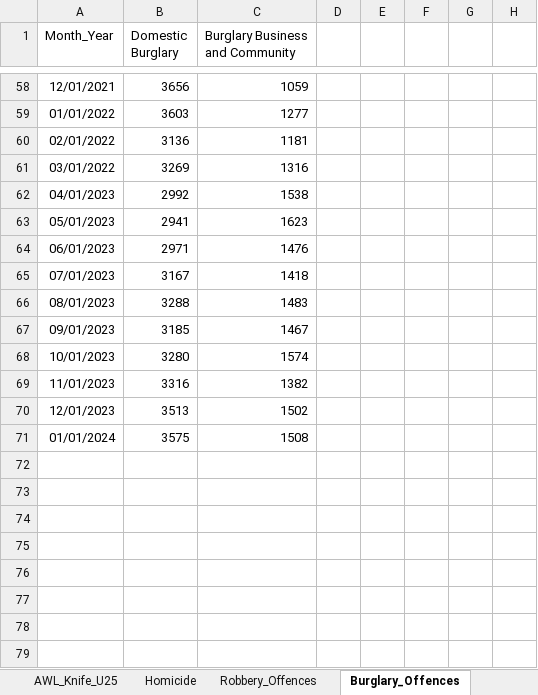
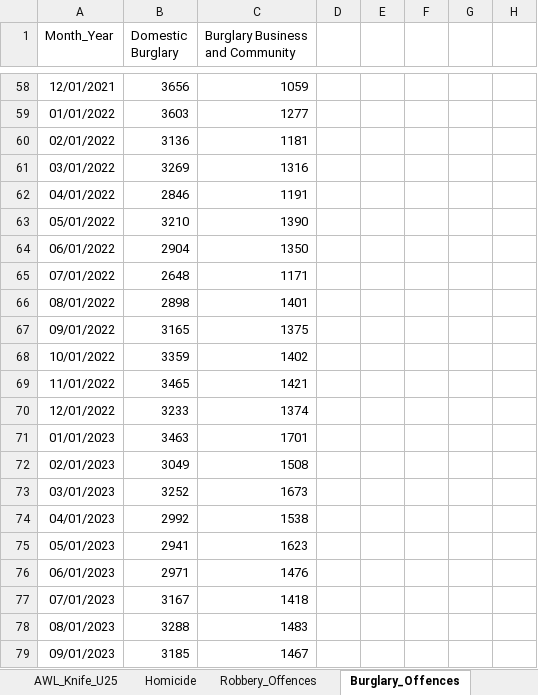
Before and after one commit to Micheal-Slade/sol-targets, an Excel workbook: State_Of_London_Crime.xlsx, sheet Burglary_Offences, drawn as a sheet; only a part is shown, gaps mark what is left out; the shorter side is filled out with more unchanged rows; values as stored, in another font and other column widths than the file's, no borders; the diff names each change by its address in the sheet, - before the commit and + after, or states it on an @@ line.

```diff
--- a/State_Of_London_Crime.xlsx (sheet Burglary_Offences)
+++ b/State_Of_London_Crime.xlsx (sheet Burglary_Offences)
+row 62: 04/01/2022 | 2846 | 1191
+row 63: 05/01/2022 | 3210 | 1390
+row 64: 06/01/2022 | 2904 | 1350
+row 65: 07/01/2022 | 2648 | 1171
+row 66: 08/01/2022 | 2898 | 1401
+row 67: 09/01/2022 | 3165 | 1375
+row 68: 10/01/2022 | 3359 | 1402
+row 69: 11/01/2022 | 3465 | 1421
+row 70: 12/01/2022 | 3233 | 1374
+row 71: 01/01/2023 | 3463 | 1701
+row 72: 02/01/2023 | 3049 | 1508
+row 73: 03/01/2023 | 3252 | 1673
```
Also changed, not shown: sheet Sexual_Offences, sheet Homicide, sheet AWL_Knife_U25, sheet ND-VWI, sheet Robbery_Offences, sheet Theft_Person, 4 more sheets.
